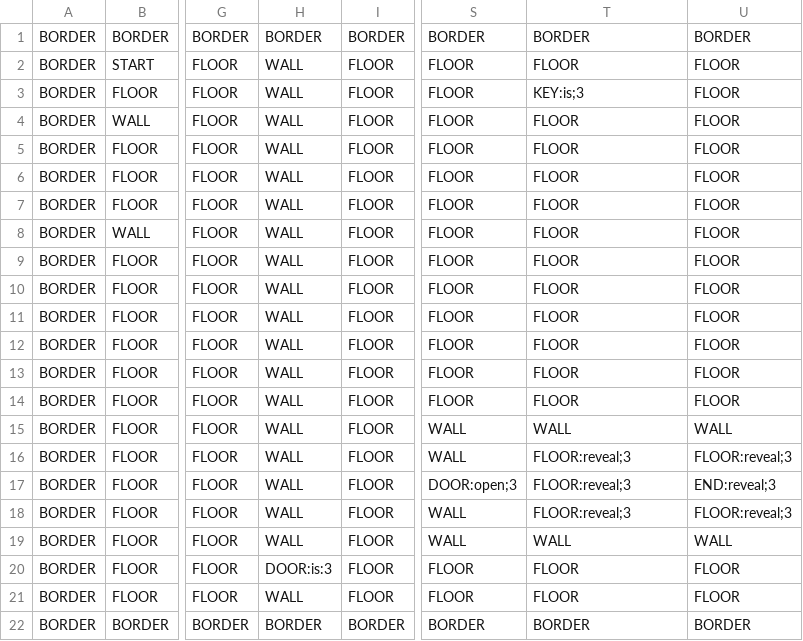
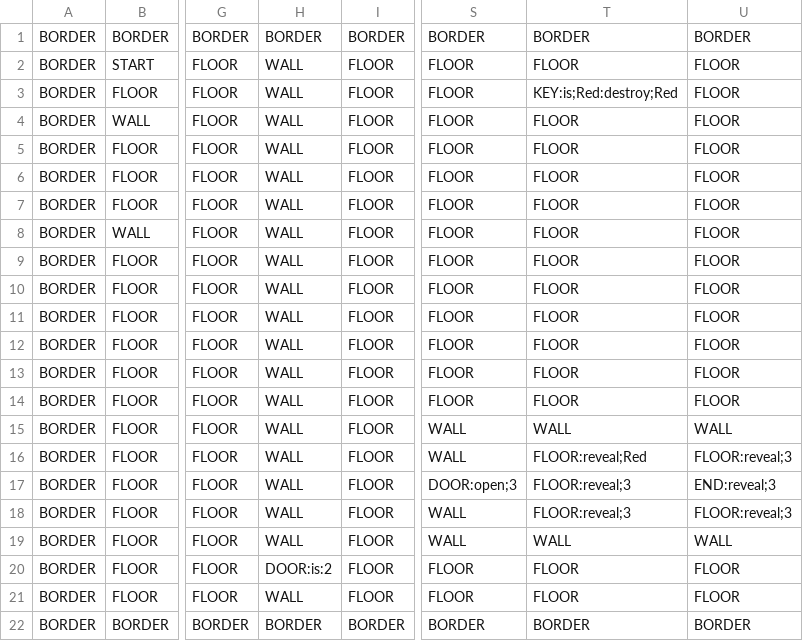
Before and after one commit to TheCoderCat418/School-Projects, a CSV file: FINAL PROJECT/MAP1.csv, drawn as a sheet; only a part is shown, gaps mark what is left out; the diff names each change by its address in the sheet, - before the commit and + after, or states it on an @@ line.

```diff
--- a/FINAL PROJECT/MAP1.csv
+++ b/FINAL PROJECT/MAP1.csv
-T3: KEY:is;3
+T3: KEY:is;Red:destroy;Red
-T16: FLOOR:reveal;3
+T16: FLOOR:reveal;Red
-H20: DOOR:is:3
+H20: DOOR:is:2
```
Also changed, not shown: 12 other files.
